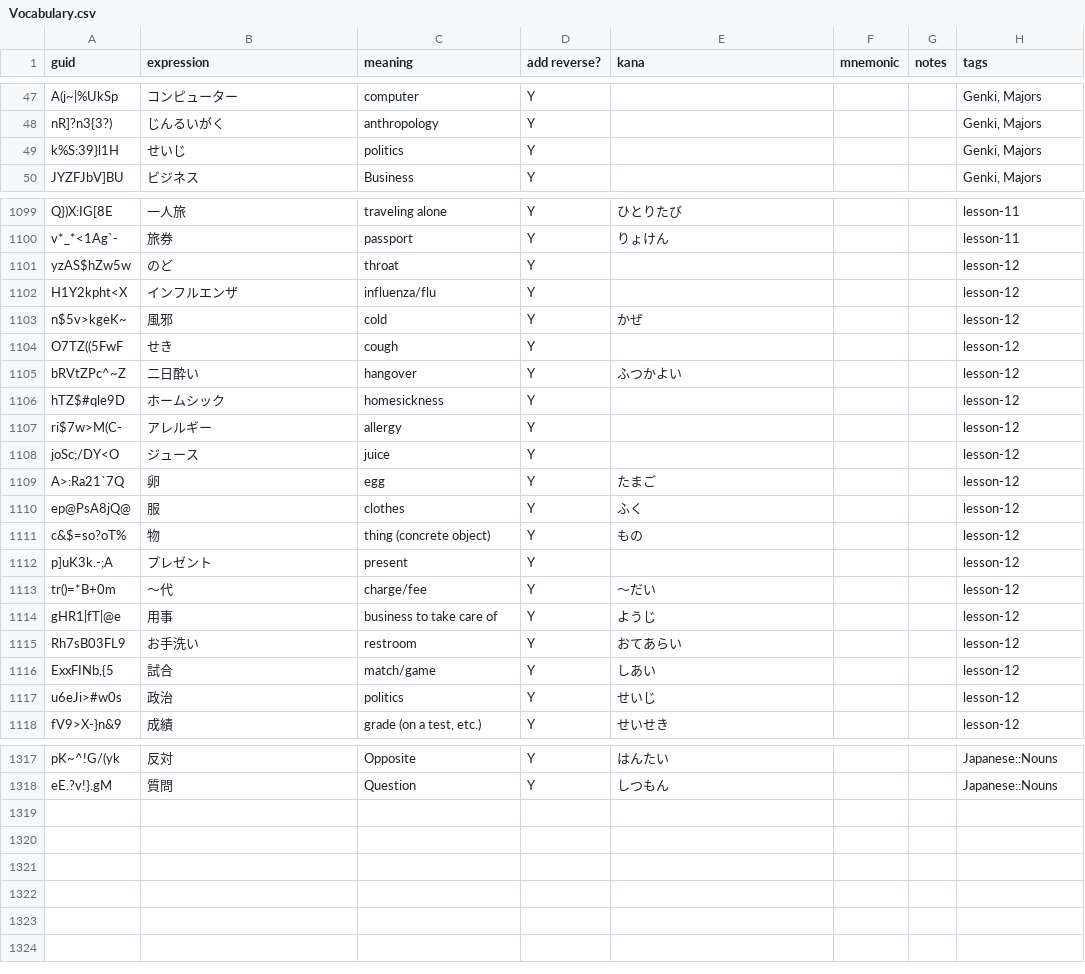
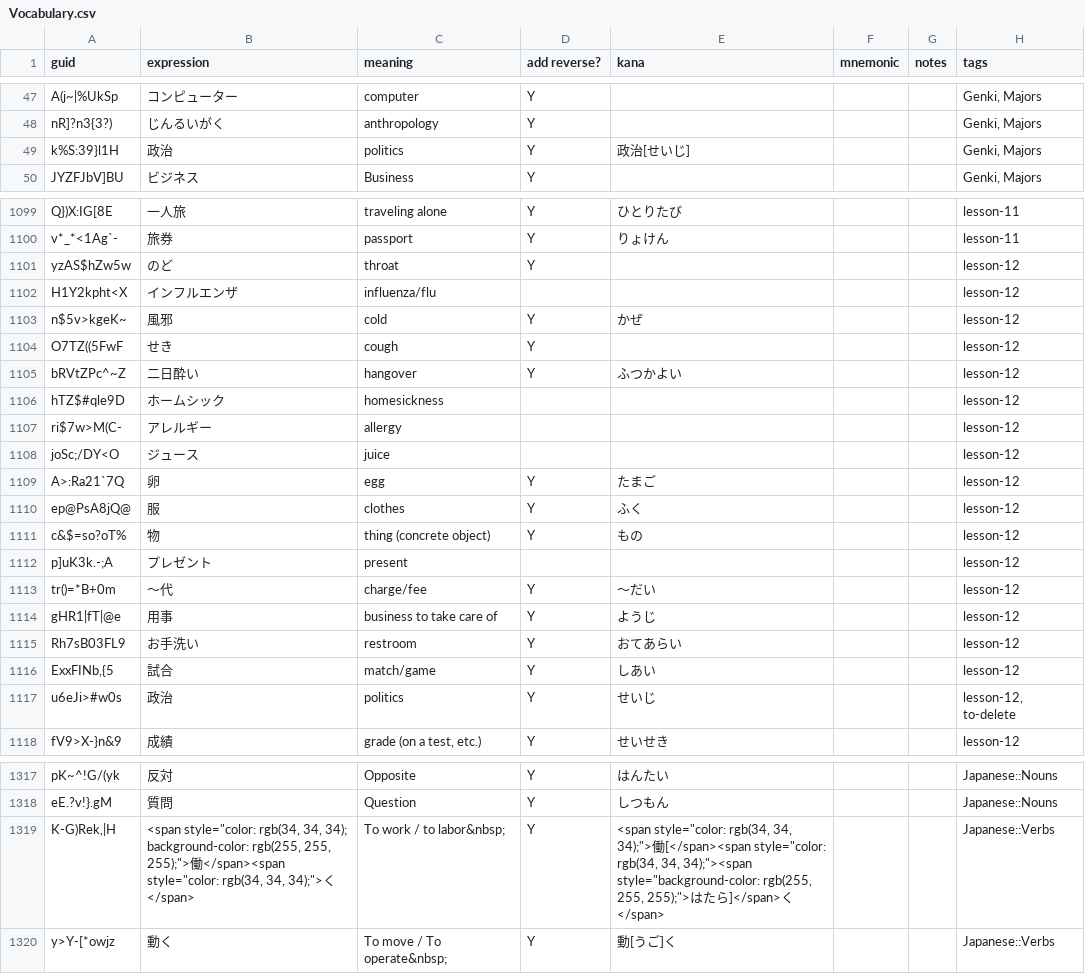
Before and after one commit to justin/anki-templates, a CSV file: src/data/Vocabulary.csv, drawn as a sheet; only a part is shown, gaps mark what is left out; the diff covers the shown part only.

Commit message:
Import updated card data from Anki

```diff
--- a/src/data/Vocabulary.csv
+++ b/src/data/Vocabulary.csv
@@ -48,3 +48,3 @@ A(j~|%UkSp,コンピューター,computer,Y,,,,"Genki, Majors"
 nR]?n3{3?),じんるいがく,anthropology,Y,,,,"Genki, Majors"
-k%S:39}l1H,せいじ,politics,Y,,,,"Genki, Majors"
+k%S:39}l1H,政治,politics,Y,政治[せいじ],,,"Genki, Majors"
 JYZFJbV]BU,ビジネス,Business,Y,,,,"Genki, Majors"
@@ -1114,3 +1115,3 @@ v*_*<1Ag`-,旅券,passport,Y,りょけん,,,lesson-11
 yzAS$hZw5w,のど, throat,Y,,,,lesson-12
-H1Y2kpht<X,インフルエンザ, influenza/flu,Y,,,,lesson-12
+H1Y2kpht<X,インフルエンザ, influenza/flu,,,,,lesson-12
 n$5v>kgeK~,風邪, cold,Y,かぜ,,,lesson-12
@@ -1118,5 +1119,5 @@ O7TZ((5FwF,せき, cough,Y,,,,lesson-12
 bRVtZPc^~Z,二日酔い, hangover,Y,ふつかよい,,,lesson-12
-hTZ$#qle9D,ホームシック, homesickness,Y,,,,lesson-12
-ri$7w>M(C-,アレルギー, allergy,Y,,,,lesson-12
-joSc;/DY<O,ジュース, juice,Y,,,,lesson-12
+hTZ$#qle9D,ホームシック, homesickness,,,,,lesson-12
+ri$7w>M(C-,アレルギー, allergy,,,,,lesson-12
+joSc;/DY<O,ジュース, juice,,,,,lesson-12
 A>:Ra21`7Q,卵, egg,Y,たまご,,,lesson-12
@@ -1124,3 +1125,3 @@ ep@PsA8jQ@,服, clothes,Y,ふく,,,lesson-12
 c&$=so?oT%,物, thing (concrete object),Y,もの,,,lesson-12
-p]uK3k.-;A,プレゼント, present,Y,,,,lesson-12
+p]uK3k.-;A,プレゼント, present,,,,,lesson-12
 tr()=*B+0m,～代, charge/fee,Y,～だい,,,lesson-12
@@ -1129,3 +1130,3 @@ Rh7sB03FL9,お手洗い, restroom,Y,おてあらい,,,lesson-12
 "ExxFINb,{5",試合, match/game,Y,しあい,,,lesson-12
-u6eJi>#w0s,政治, politics,Y,せいじ,,,lesson-12
+u6eJi>#w0s,政治, politics,Y,せいじ,,,"lesson-12, to-delete"
 fV9>X-}n&9,成績," grade (on a test,  etc.)",Y,せいせき,,,lesson-12
@@ -1333 +1334,3 @@ pK~^!G/(yk,反対,Opposite,Y,はんたい,,,Japanese::Nouns
 eE.?v!}.gM,質問,Question,Y,しつもん,,,Japanese::Nouns
+"K-G)Rek,|H","<span style=""color: rgb(34, 34, 34); background-color: rgb(255, 255, 255);"">働</span><span style=""color: rgb(34, 34, 34);"">く</span>",To work / to labor&nbsp;,Y,"<span style=""color: rgb(34, 34, 34);"">働[</span><span style=""color: rgb(34, 34, 34);""><span style=""background-color: rgb(255, 255, 255);"">はたら]</span>く</span>",,,Japanese::Verbs
+y>Y-[*owjz,動く,To move / To operate&nbsp;,Y,動[うご]く,,,Japanese::Verbs
```
Also changed, not shown: 18 edited cells elsewhere in this file, src/data/Japanese - Kanji.csv, src/data/Verb Conjugations.csv, 1 other file.
